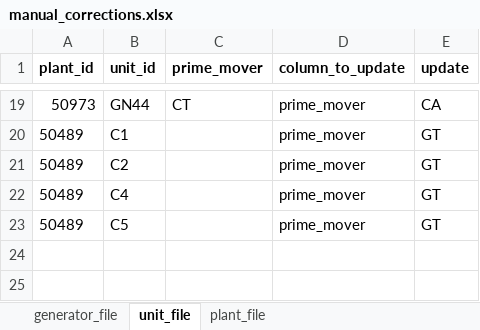
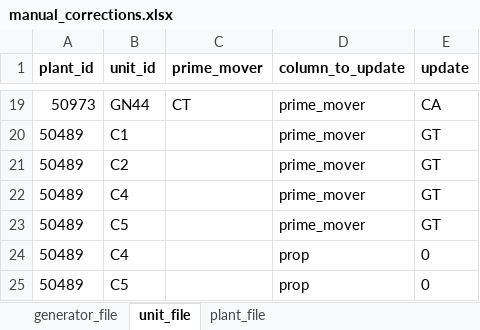
Before and after one commit to USEPA/egrid, an Excel workbook: data/static_tables/manual_corrections.xlsx, sheet unit_file, drawn as a sheet; only a part is shown, gaps mark what is left out; values as stored, in another font and other column widths than the file's, no borders; the diff names each change by its address in the sheet, - before the commit and + after, or states it on an @@ line.

```diff
--- a/data/static_tables/manual_corrections.xlsx (sheet unit_file)
+++ b/data/static_tables/manual_corrections.xlsx (sheet unit_file)
+row 24: 50489 | C4 |  | prop | 0
+row 25: 50489 | C5 |  | prop | 0
```
Also changed, not shown: sheet plant_file, 2 other files.
